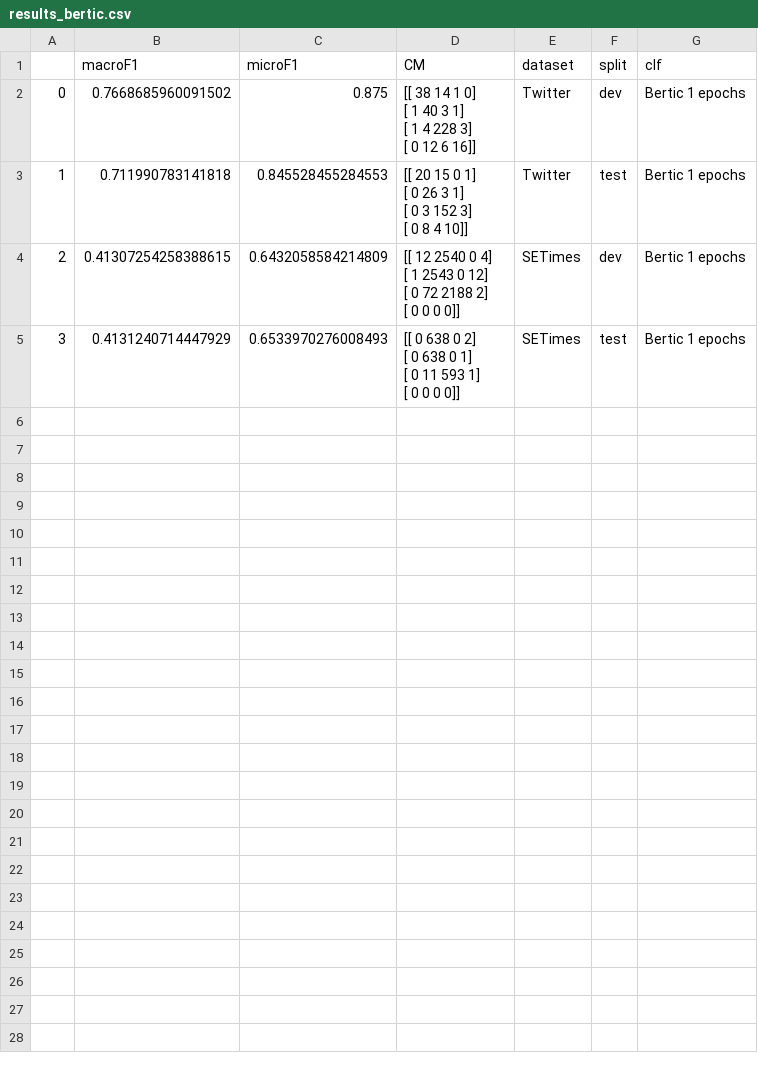
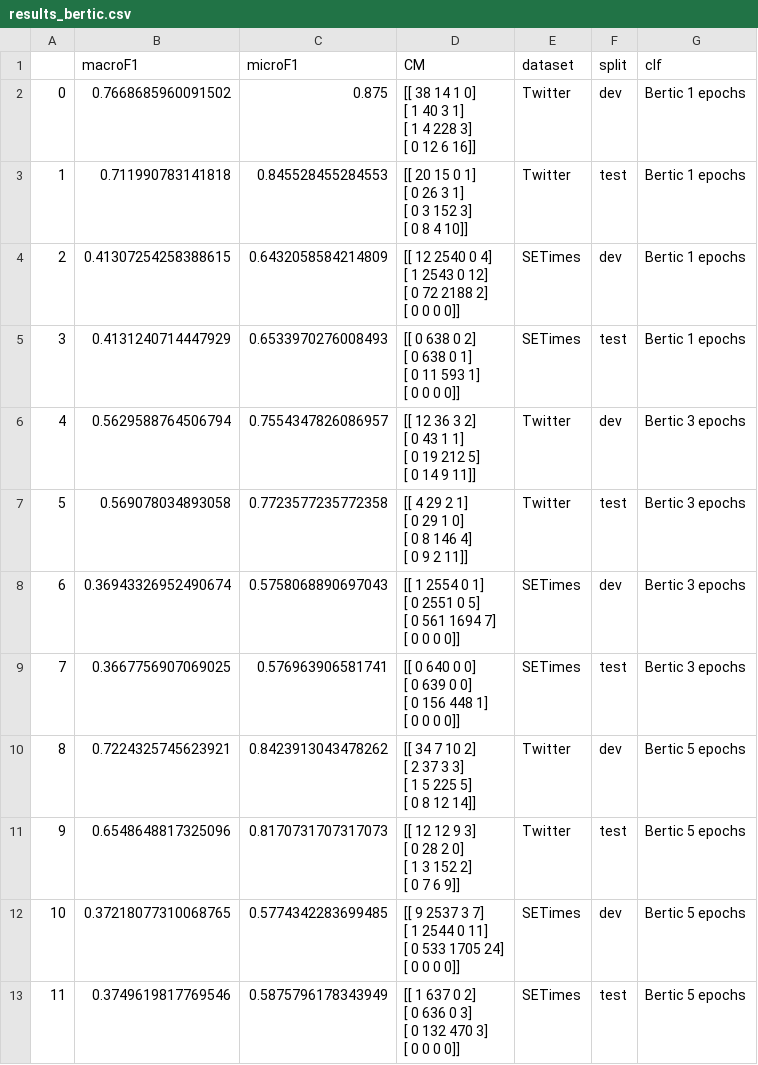
Before and after one commit to 5roop/BCMS_clf, a CSV file: results_bertic.csv, drawn as a sheet; ↵ is a line break in a cell; the diff names each change by its address in the sheet, - before the commit and + after, or states it on an @@ line.

Commit message:
Bertic results

```diff
--- a/results_bertic.csv
+++ b/results_bertic.csv
+row 6: 4 | 0.5629588764506794 | 0.7554347826086957 | [[ 12 36 3 2] ↵ [ 0 43 1 1] ↵ [ 0 19 212 5] ↵ [ 0 14 9 11]] | Twitter | dev | Bertic 3 epochs
+row 7: 5 | 0.569078034893058 | 0.7723577235772358 | [[ 4 29 2 1] ↵ [ 0 29 1 0] ↵ [ 0 8 146 4] ↵ [ 0 9 2 11]] | Twitter | test | Bertic 3 epochs
+row 8: 6 | 0.36943326952490674 | 0.5758068890697043 | [[ 1 2554 0 1] ↵ [ 0 2551 0 5] ↵ [ 0 561 1694 7] ↵ [ 0 0 0 0]] | SETimes | dev | Bertic 3 epochs
+row 9: 7 | 0.3667756907069025 | 0.576963906581741 | [[ 0 640 0 0] ↵ [ 0 639 0 0] ↵ [ 0 156 448 1] ↵ [ 0 0 0 0]] | SETimes | test | Bertic 3 epochs
+row 10: 8 | 0.7224325745623921 | 0.8423913043478262 | [[ 34 7 10 2] ↵ [ 2 37 3 3] ↵ [ 1 5 225 5] ↵ [ 0 8 12 14]] | Twitter | dev | Bertic 5 epochs
+row 11: 9 | 0.6548648817325096 | 0.8170731707317073 | [[ 12 12 9 3] ↵ [ 0 28 2 0] ↵ [ 1 3 152 2] ↵ [ 0 7 6 9]] | Twitter | test | Bertic 5 epochs
+row 12: 10 | 0.37218077310068765 | 0.5774342283699485 | [[ 9 2537 3 7] ↵ [ 1 2544 0 11] ↵ [ 0 533 1705 24] ↵ [ 0 0 0 0]] | SETimes | dev | Bertic 5 epochs
+row 13: 11 | 0.3749619817769546 | 0.5875796178343949 | [[ 1 637 0 2] ↵ [ 0 636 0 3] ↵ [ 0 132 470 3] ↵ [ 0 0 0 0]] | SETimes | test | Bertic 5 epochs
```
